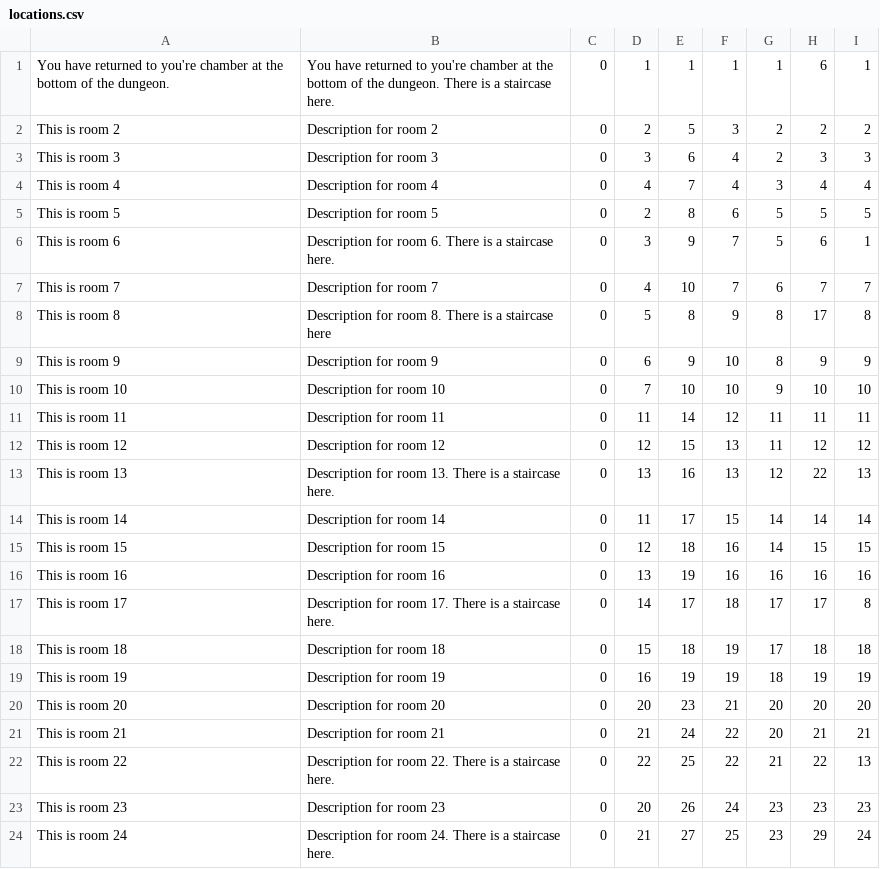
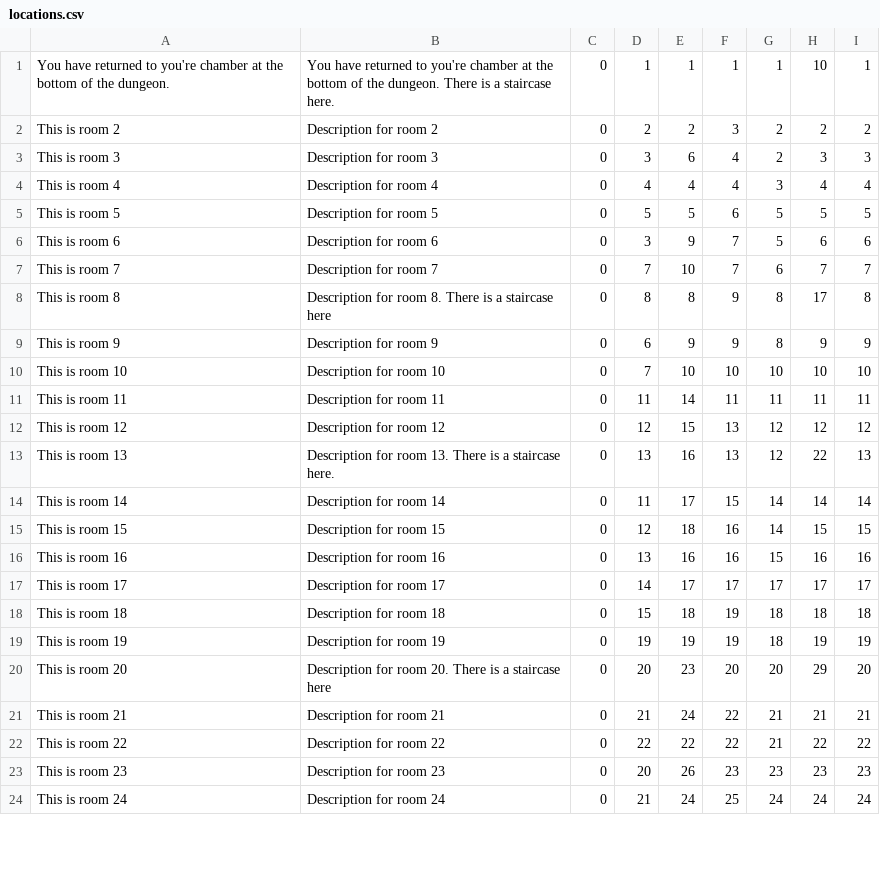
Before and after one commit to adoyle12/Text-Based-Adventure-Game, a CSV file: src/edu/ycp/cs320/teamproject/tbag/db/persist/res/locations.csv, drawn as a sheet; only a part is shown; the diff covers the shown part only.

```diff
--- a/src/edu/ycp/cs320/teamproject/tbag/db/persist/res/locations.csv
+++ b/src/edu/ycp/cs320/teamproject/tbag/db/persist/res/locations.csv
@@ -1,13 +1,13 @@
-You have returned to you're chamber at the bottom of the dungeon.|You have returned to you're chamber at the bottom of the dungeon. There is a staircase here.|0|1|1|1|1|6|1
-This is room 2|Description for room 2|0|2|5|3|2|2|2
+You have returned to you're chamber at the bottom of the dungeon.|You have returned to you're chamber at the bottom of the dungeon. There is a staircase here.|0|1|1|1|1|10|1
+This is room 2|Description for room 2|0|2|2|3|2|2|2
 This is room 3|Description for room 3|0|3|6|4|2|3|3
-This is room 4|Description for room 4|0|4|7|4|3|4|4
-This is room 5|Description for room 5|0|2|8|6|5|5|5
-This is room 6|Description for room 6. There is a staircase here.|0|3|9|7|5|6|1
-This is room 7|Description for room 7|0|4|10|7|6|7|7
-This is room 8|Description for room 8. There is a staircase here|0|5|8|9|8|17|8
-This is room 9|Description for room 9|0|6|9|10|8|9|9
-This is room 10|Description for room 10|0|7|10|10|9|10|10
-This is room 11|Description for room 11|0|11|14|12|11|11|11
-This is room 12|Description for room 12|0|12|15|13|11|12|12
+This is room 4|Description for room 4|0|4|4|4|3|4|4
+This is room 5|Description for room 5|0|5|5|6|5|5|5
+This is room 6|Description for room 6|0|3|9|7|5|6|6
+This is room 7|Description for room 7|0|7|10|7|6|7|7
+This is room 8|Description for room 8. There is a staircase here|0|8|8|9|8|17|8
+This is room 9|Description for room 9|0|6|9|9|8|9|9
+This is room 10|Description for room 10|0|7|10|10|10|10|10
+This is room 11|Description for room 11|0|11|14|11|11|11|11
+This is room 12|Description for room 12|0|12|15|13|12|12|12
 This is room 13|Description for room 13. There is a staircase here.|0|13|16|13|12|22|13
@@ -15,10 +15,10 @@ This is room 14|Description for room 14|0|11|17|15|14|14|14
 This is room 15|Description for room 15|0|12|18|16|14|15|15
-This is room 16|Description for room 16|0|13|19|16|16|16|16
-This is room 17|Description for room 17. There is a staircase here.|0|14|17|18|17|17|8
-This is room 18|Description for room 18|0|15|18|19|17|18|18
-This is room 19|Description for room 19|0|16|19|19|18|19|19
-This is room 20|Description for room 20|0|20|23|21|20|20|20
-This is room 21|Description for room 21|0|21|24|22|20|21|21
-This is room 22|Description for room 22. There is a staircase here.|0|22|25|22|21|22|13
-This is room 23|Description for room 23|0|20|26|24|23|23|23
-This is room 24|Description for room 24. There is a staircase here.|0|21|27|25|23|29|24
+This is room 16|Description for room 16|0|13|16|16|15|16|16
+This is room 17|Description for room 17|0|14|17|17|17|17|17
+This is room 18|Description for room 18|0|15|18|19|18|18|18
+This is room 19|Description for room 19|0|19|19|19|18|19|19
+This is room 20|Description for room 20. There is a staircase here|0|20|23|20|20|29|20
+This is room 21|Description for room 21|0|21|24|22|21|21|21
+This is room 22|Description for room 22|0|22|22|22|21|22|22
+This is room 23|Description for room 23|0|20|26|23|23|23|23
+This is room 24|Description for room 24|0|21|24|25|24|24|24
```
Also changed, not shown: 3 edited cells elsewhere in this file, src/edu/ycp/cs320/teamproject/tbag/db/persist/res/inventory.csv, war/WEB-INF/classes/edu/ycp/cs320/teamproject/tbag/db/persist/res/inventory.csv, 1 other file.
